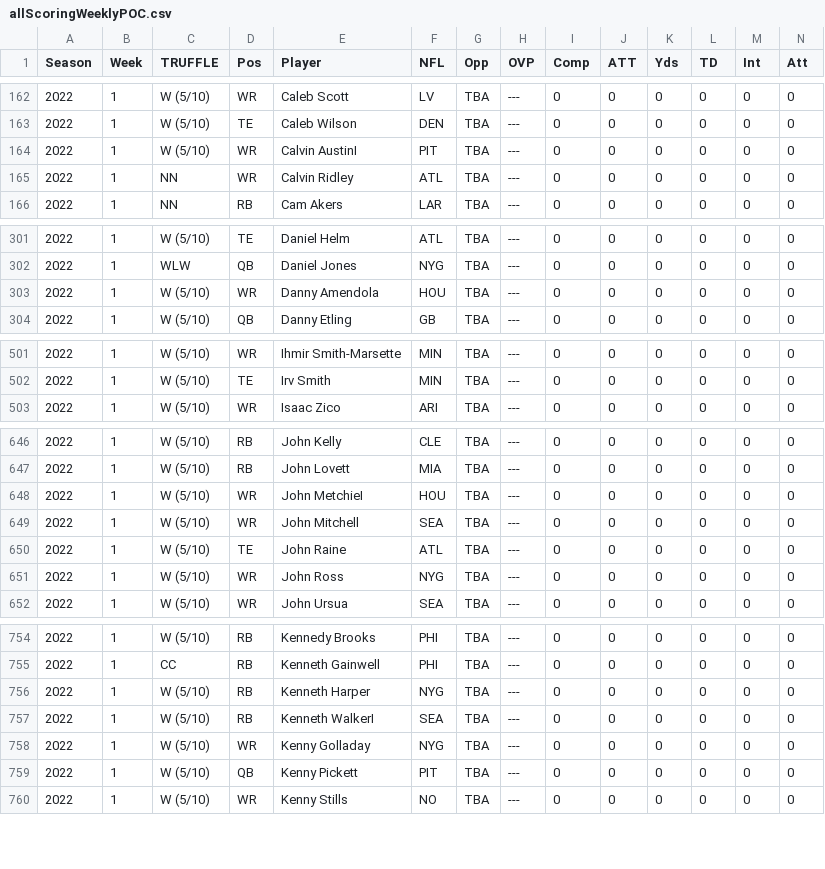
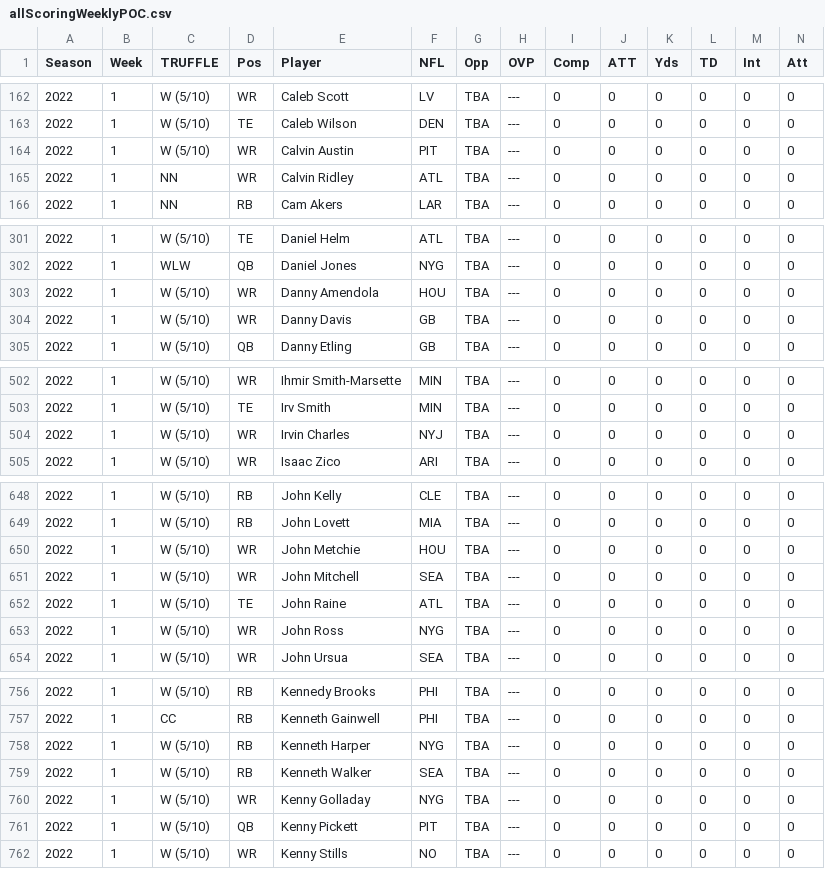
Before and after one commit to rmaxsm/TRUFFLEdash, a CSV file: dre/weeklyScripts/allScoringWeeklyPOC.csv, drawn as a sheet; only a part is shown, gaps mark what is left out; addresses are those after the commit; rows hold the shown columns only; the diff covers the shown part only; the diff names each change by its address in the sheet, - before the commit and + after, or states it on an @@ line.

Commit message:
fixed regex error accross scripts. yearly saving to file for poc of removing players who didnt play / games played stuff.

```diff
--- a/dre/weeklyScripts/allScoringWeeklyPOC.csv
+++ b/dre/weeklyScripts/allScoringWeeklyPOC.csv
-E164 (Player): Calvin AustinI
+E164 (Player): Calvin Austin
+row 304: 2022 | 1 | W (5/10) | WR | Danny Davis | GB | TBA | --- | 0 | 0 | 0 | 0 | 0 | 0
+row 504: 2022 | 1 | W (5/10) | WR | Irvin Charles | NYJ | TBA | --- | 0 | 0 | 0 | 0 | 0 | 0
-E650 (Player): John MetchieI
+E650 (Player): John Metchie
-E759 (Player): Kenneth WalkerI
+E759 (Player): Kenneth Walker
```
Also changed, not shown: 4 edited cells elsewhere in this file, dre/adHoc/playerDbPOC.csv, dre/adHoc/rostersPOC.csv, 6 other files.
